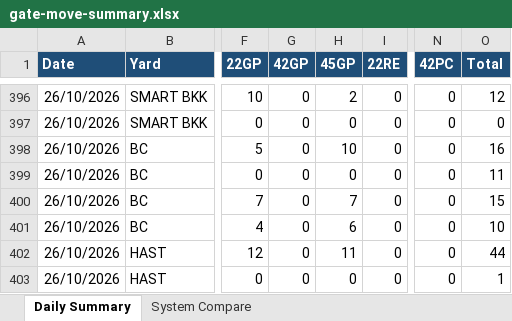
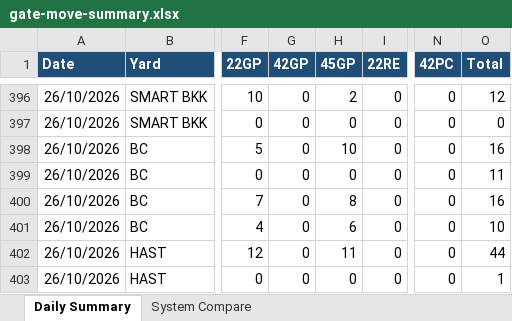
Before and after one commit to sirichai1265/ha-gate-move, an Excel workbook: docs/gate-move-summary.xlsx, sheet Daily Summary, drawn as a sheet; only a part is shown, gaps mark what is left out; values as stored, in another font and other column widths than the file's, no borders; the diff names each change by its address in the sheet, - before the commit and + after, or states it on an @@ line.

```diff
--- a/docs/gate-move-summary.xlsx (sheet Daily Summary)
+++ b/docs/gate-move-summary.xlsx (sheet Daily Summary)
-H400 (45GP): 7
+H400 (45GP): 8
-O400 (Total): 15
+O400 (Total): 16
```
Also changed, not shown: sheet System Compare, 1 other file.
